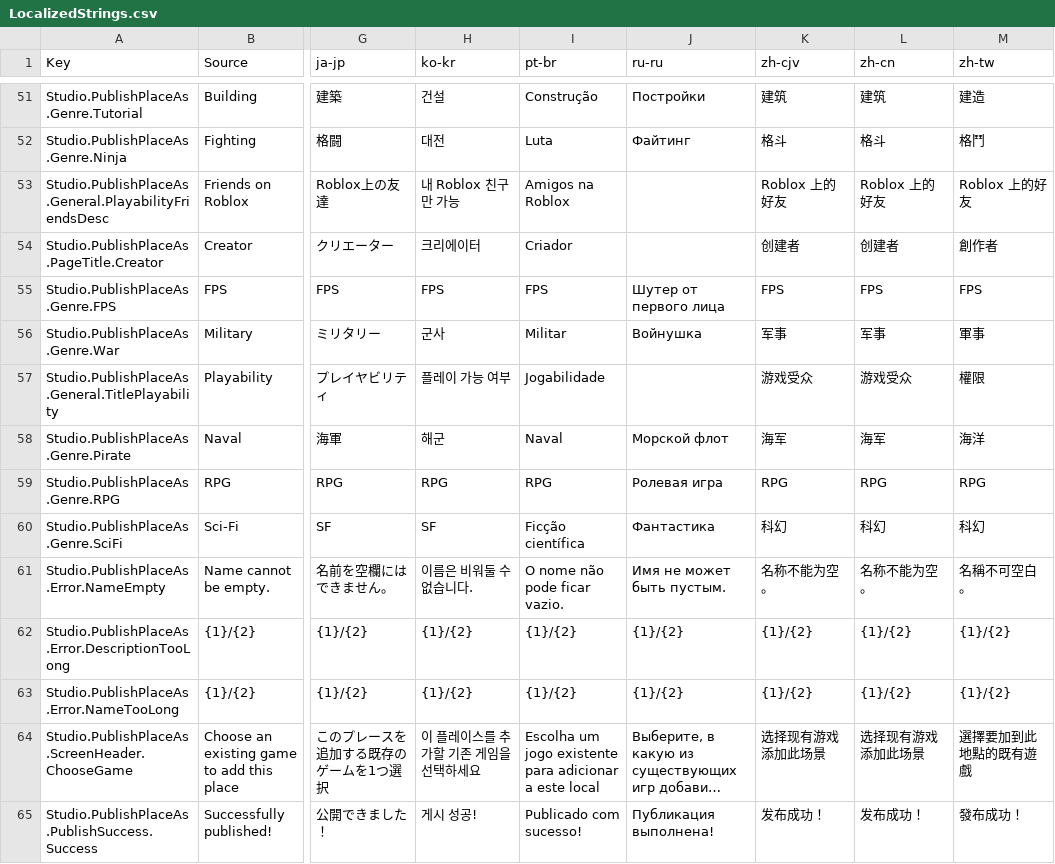
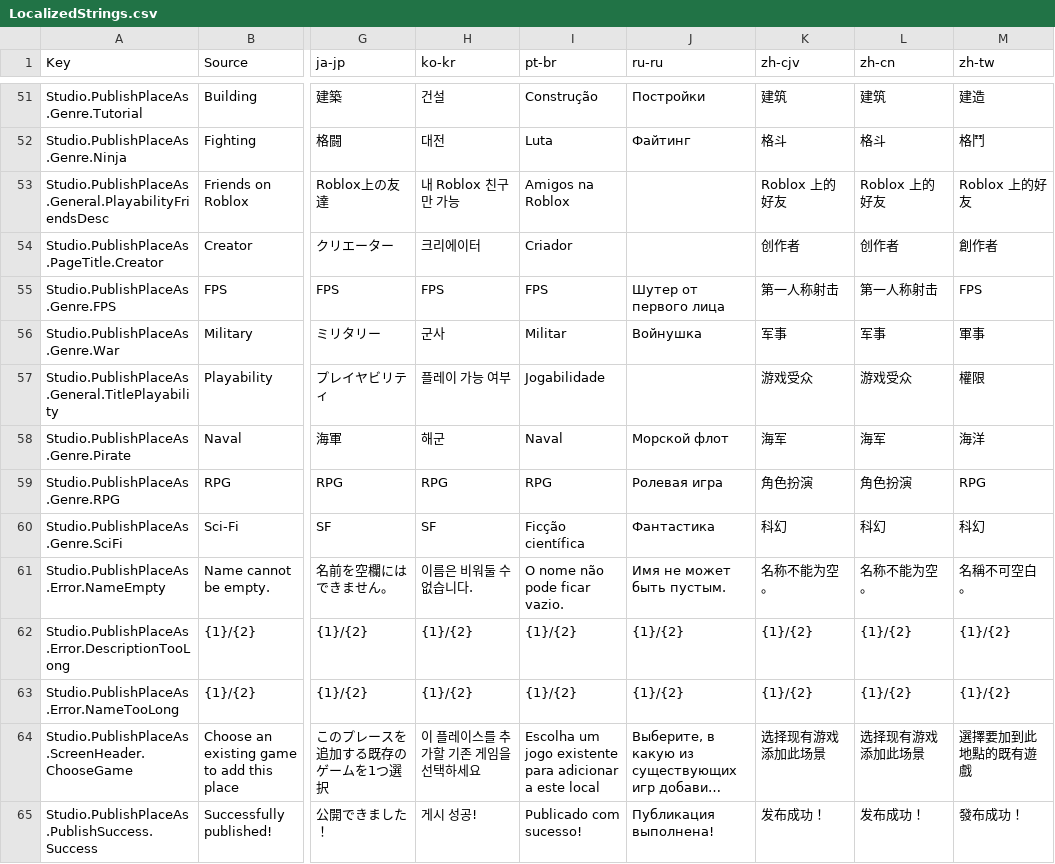
Before and after one commit to totoygamingyt/Roblox-Client-Tracker, a CSV file: BuiltInPlugins/PublishPlaceAs/Src/Resources/LocalizedStrings.csv, drawn as a sheet; only a part is shown, gaps mark what is left out; long unchanged cells end in …; the diff names each change by its address in the sheet, - before the commit and + after, or states it on an @@ line.

```diff
--- a/BuiltInPlugins/PublishPlaceAs/Src/Resources/LocalizedStrings.csv
+++ b/BuiltInPlugins/PublishPlaceAs/Src/Resources/LocalizedStrings.csv
-K54 (zh-cjv): 创建者
+K54 (zh-cjv): 创作者
-L54 (zh-cn): 创建者
+L54 (zh-cn): 创作者
-K55 (zh-cjv): FPS
+K55 (zh-cjv): 第一人称射击
-L55 (zh-cn): FPS
+L55 (zh-cn): 第一人称射击
-K59 (zh-cjv): RPG
+K59 (zh-cjv): 角色扮演
-L59 (zh-cn): RPG
+L59 (zh-cn): 角色扮演
```
Also changed, not shown: rbxPkgManifest.csv, 10 other files.
